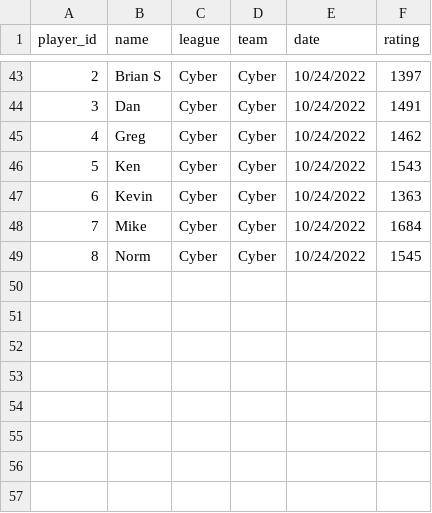
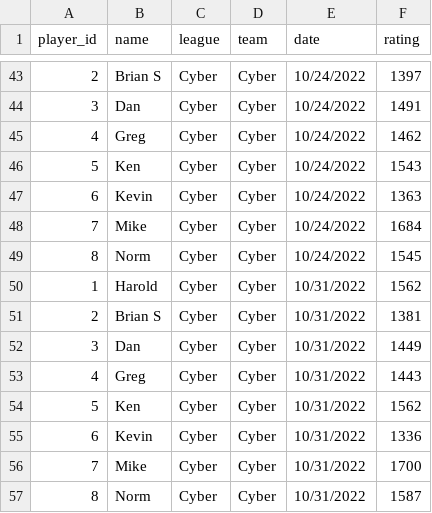
Before and after one commit to DMcDonough26/dart_elo, a CSV file: players_backup.csv, drawn as a sheet; only a part is shown, gaps mark what is left out.

```diff
--- a/players_backup.csv
+++ b/players_backup.csv
@@ -49 +49,9 @@ player_id,name,league,team,date,rating
 8,Norm,Cyber,Cyber,10/24/2022,1545
+1,Harold,Cyber,Cyber,10/31/2022,1562
+2,Brian S,Cyber,Cyber,10/31/2022,1381
+3,Dan,Cyber,Cyber,10/31/2022,1449
+4,Greg,Cyber,Cyber,10/31/2022,1443
+5,Ken,Cyber,Cyber,10/31/2022,1562
+6,Kevin,Cyber,Cyber,10/31/2022,1336
+7,Mike,Cyber,Cyber,10/31/2022,1700
+8,Norm,Cyber,Cyber,10/31/2022,1587
```
Also changed, not shown: matches.csv, players.csv, 3 other files.
